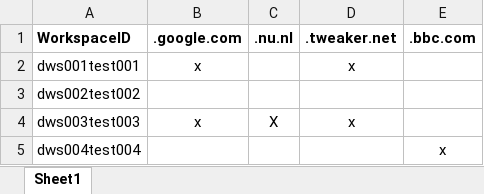
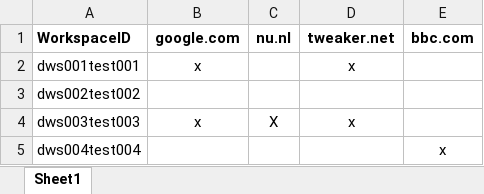
Before and after one commit to flow4u/anDREa_squid, an Excel workbook: dws_squid.xlsx, sheet Sheet1, drawn as a sheet; values as stored, in another font and other column widths than the file's, no borders; the diff names each change by its address in the sheet, - before the commit and + after, or states it on an @@ line.

Commit message:
V0.7.2 Removed the need to have '.' in front of domain in Excel
The '.' will be programmatically added.  Easier for people to just fill in the domain name.

```diff
--- a/dws_squid.xlsx (sheet Sheet1)
+++ b/dws_squid.xlsx (sheet Sheet1)
-B1: .google.com
+B1: google.com
-C1: .nu.nl
+C1: nu.nl
-D1: .tweaker.net
+D1: tweaker.net
-E1: .bbc.com
+E1: bbc.com
```
Also changed, not shown: 1 other file.
